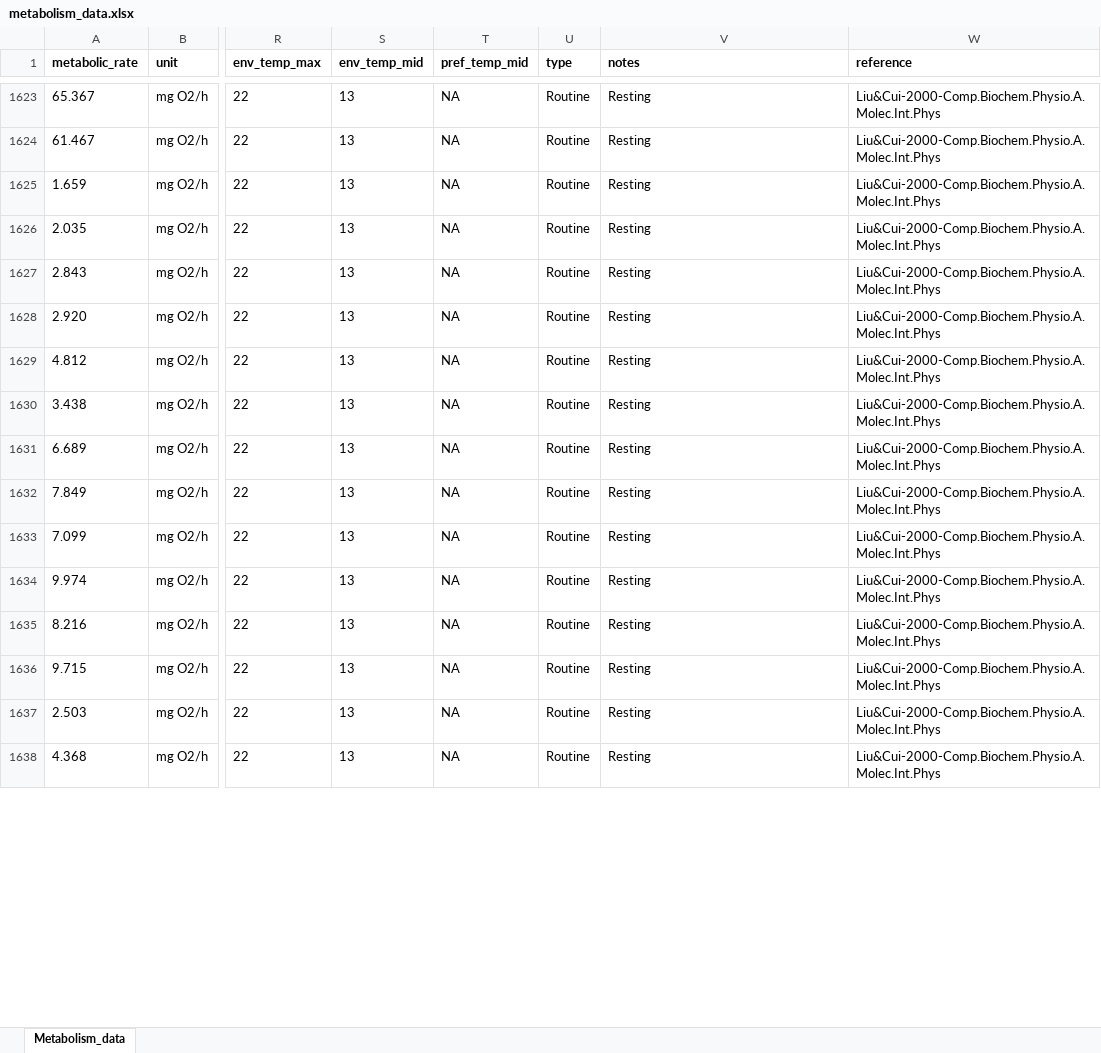
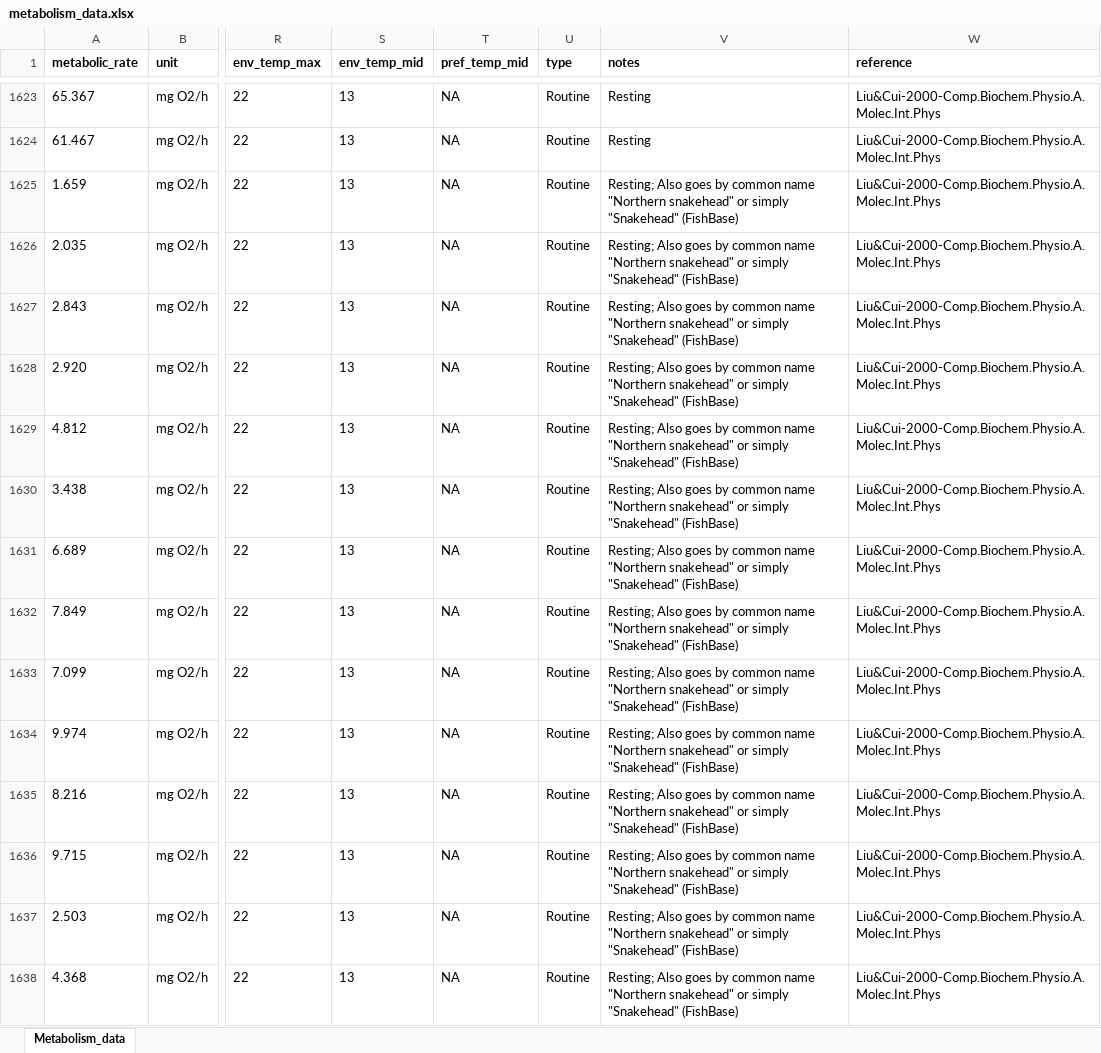
Before and after one commit to maxlindmark/scaling, an Excel workbook: data/metabolism_data.xlsx, sheet Metabolism_data, drawn as a sheet; only a part is shown, gaps mark what is left out; values as stored, in another font and other column widths than the file's, no borders; the diff covers the shown part only; the diff names each change by its address in the sheet, - before the commit and + after, or states it on an @@ line.

```diff
--- a/data/metabolism_data.xlsx (sheet Metabolism_data)
+++ b/data/metabolism_data.xlsx (sheet Metabolism_data)
-V1625:V1638 (notes): Resting
+V1625:V1638 (notes): Resting; Also goes by common name "Northern snakehead" or simply "Snakehead" (FishBase)
```
Also changed, not shown: 681 edited cells elsewhere in this sheet, data/consumption_data.xlsx, data/growth_data.xlsx, 52 other files.
